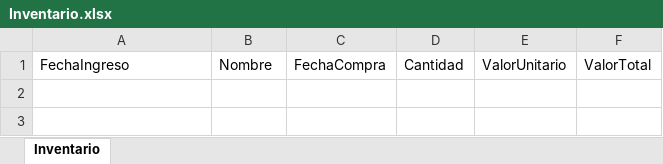
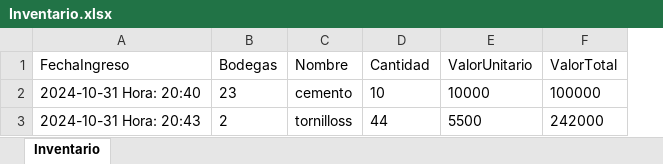
Before and after one commit to Osdamamo/empresajava, an Excel workbook: Inventario.xlsx, sheet Inventario, drawn as a sheet; values as stored, in another font and other column widths than the file's, no borders; removed rows and columns are numbered as before the commit, all else as after; the diff names each change by its address in the sheet, - before the commit and + after, or states it on an @@ line.

Commit message:
puse que se actualice el contador en inventario y pago

```diff
--- a/Inventario.xlsx (sheet Inventario)
+++ b/Inventario.xlsx (sheet Inventario)
+column B (Bodegas), empty
-column C (FechaCompra), empty
+row 2: 2024-10-31 Hora: 20:40 | 23 | cemento | 10 | 10000 | 100000
+row 3: 2024-10-31 Hora: 20:43 | 2 | tornilloss | 44 | 5500 | 242000
```
Also changed, not shown: Empleado.xlsx, 4 other files.
